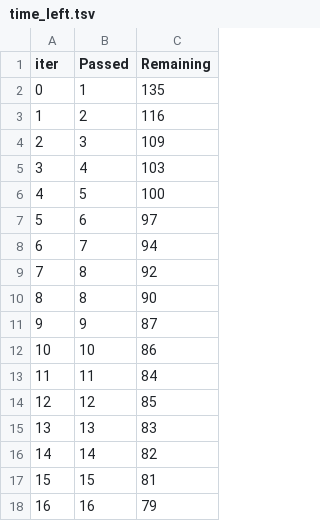
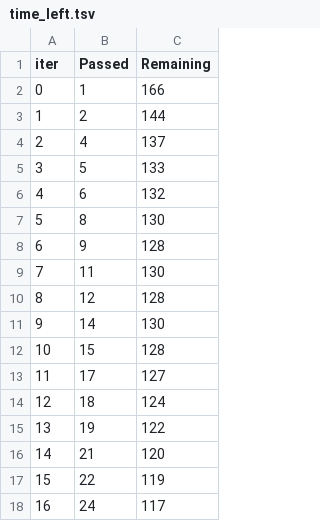
Before and after one commit to rkpcode/ML_projects, a TSV file: catboost_info/time_left.tsv, drawn as a sheet; only a part is shown; the diff covers the shown part only.

```diff
--- a/catboost_info/time_left.tsv
+++ b/catboost_info/time_left.tsv
@@ -1,18 +1,18 @@
 iter	Passed	Remaining
-0	1	135
-1	2	116
-2	3	109
-3	4	103
-4	5	100
-5	6	97
-6	7	94
-7	8	92
-8	8	90
-9	9	87
-10	10	86
-11	11	84
-12	12	85
-13	13	83
-14	14	82
-15	15	81
-16	16	79
+0	1	166
+1	2	144
+2	4	137
+3	5	133
+4	6	132
+5	8	130
+6	9	128
+7	11	130
+8	12	128
+9	14	130
+10	15	128
+11	17	127
+12	18	124
+13	19	122
+14	21	120
+15	22	119
+16	24	117
```
Also changed, not shown: 165 edited cells elsewhere in this file, 9 other files.
